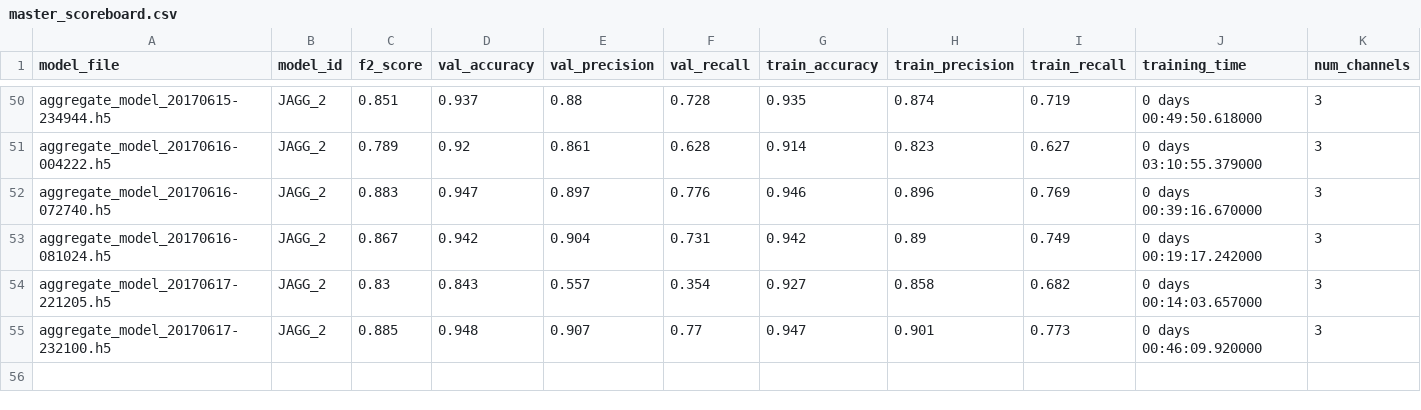
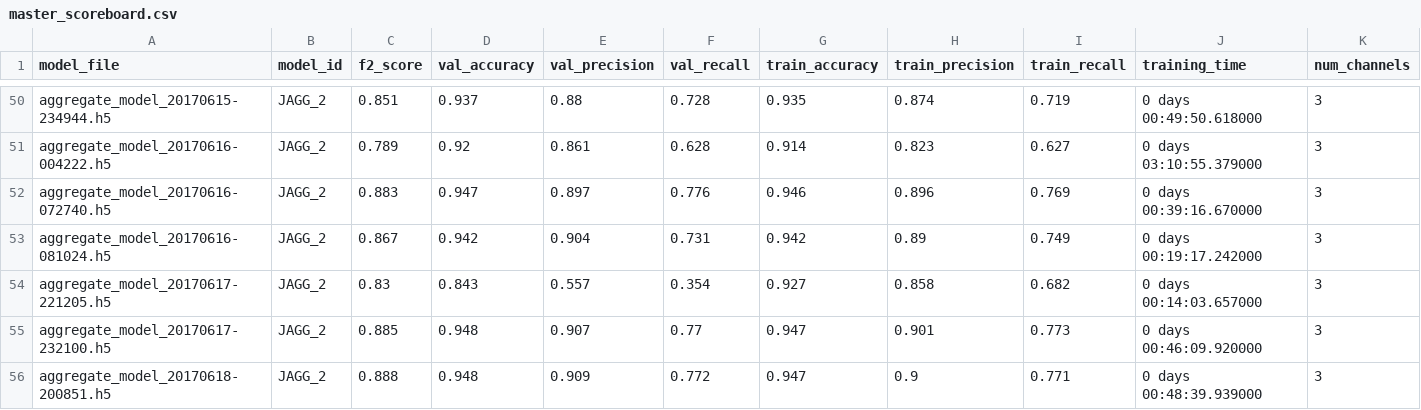
Before and after one commit to jackkwok/satellite-imagery-keras-deep-learning, a CSV file: master_scoreboard.csv, drawn as a sheet; only a part is shown, gaps mark what is left out; rows hold the shown columns only; the diff names each change by its address in the sheet, - before the commit and + after, or states it on an @@ line.

```diff
--- a/master_scoreboard.csv
+++ b/master_scoreboard.csv
+row 56: aggregate_model_20170618-200851.h5 | JAGG_2 | 0.888 | 0.948 | 0.909 | 0.772 | 0.947 | 0.9 | 0.771 | 0 days 00:48:39.939000 | 3
```
Also changed, not shown: 2 other files.
